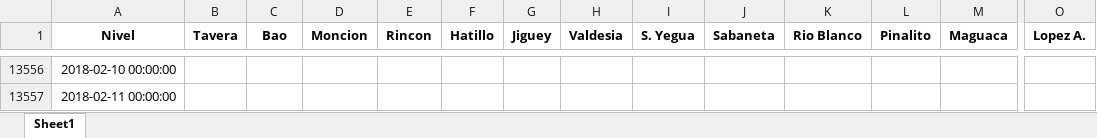
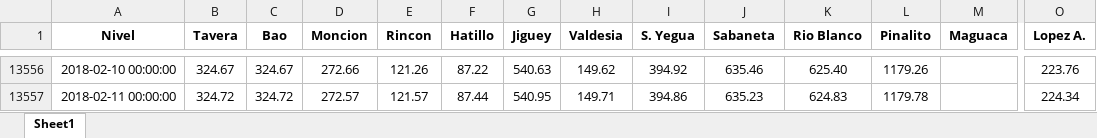
Before and after one commit to c-krew/tethysapp-reservoir_management, an Excel workbook: tethysapp/reservoir_management/workspaces/app_workspace/DamLevel_DR_BYU 2018.xlsx, sheet Sheet1, drawn as a sheet; only a part is shown, gaps mark what is left out; values as stored, in another font and other column widths than the file's, no borders; the diff covers the shown part only; the diff names each change by its address in the sheet, - before the commit and + after, or states it on an @@ line.

```diff
--- a/tethysapp/reservoir_management/workspaces/app_workspace/DamLevel_DR_BYU 2018.xlsx (sheet Sheet1)
+++ b/tethysapp/reservoir_management/workspaces/app_workspace/DamLevel_DR_BYU 2018.xlsx (sheet Sheet1)
-B13556 (Tavera): (empty)
+B13556 (Tavera): 324.67
-C13556 (Bao): (empty)
+C13556 (Bao): 324.67
-D13556 (Moncion): (empty)
+D13556 (Moncion): 272.66
-E13556 (Rincon): (empty)
+E13556 (Rincon): 121.26
-F13556 (Hatillo): (empty)
+F13556 (Hatillo): 87.22
-G13556 (Jiguey): (empty)
+G13556 (Jiguey): 540.63
-H13556 (Valdesia): (empty)
+H13556 (Valdesia): 149.62
-I13556 (S. Yegua): (empty)
+I13556 (S. Yegua): 394.92
-J13556 (Sabaneta): (empty)
+J13556 (Sabaneta): 635.46
-K13556 (Rio Blanco): (empty)
+K13556 (Rio Blanco): 625.40
-L13556 (Pinalito): (empty)
+L13556 (Pinalito): 1179.26
-O13556 (Lopez A.): (empty)
+O13556 (Lopez A.): 223.76
-B13557 (Tavera): (empty)
+B13557 (Tavera): 324.72
-C13557 (Bao): (empty)
+C13557 (Bao): 324.72
-D13557 (Moncion): (empty)
+D13557 (Moncion): 272.57
-E13557 (Rincon): (empty)
+E13557 (Rincon): 121.57
-F13557 (Hatillo): (empty)
+F13557 (Hatillo): 87.44
-G13557 (Jiguey): (empty)
+G13557 (Jiguey): 540.95
-H13557 (Valdesia): (empty)
+H13557 (Valdesia): 149.71
-I13557 (S. Yegua): (empty)
+I13557 (S. Yegua): 394.86
-J13557 (Sabaneta): (empty)
+J13557 (Sabaneta): 635.23
-K13557 (Rio Blanco): (empty)
+K13557 (Rio Blanco): 624.83
-L13557 (Pinalito): (empty)
+L13557 (Pinalito): 1179.78
-O13557 (Lopez A.): (empty)
+O13557 (Lopez A.): 224.34
```
Also changed, not shown: 839 edited cells and cell formats elsewhere in this sheet, 4 other files.
